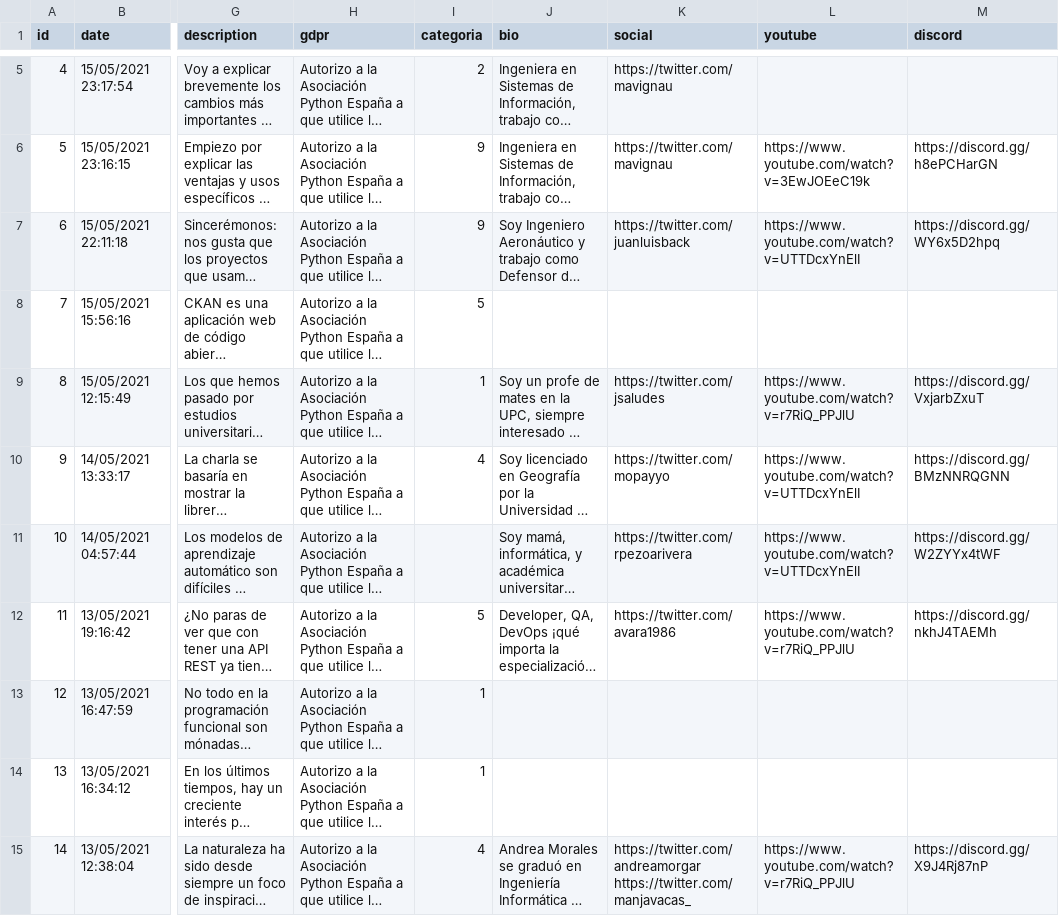
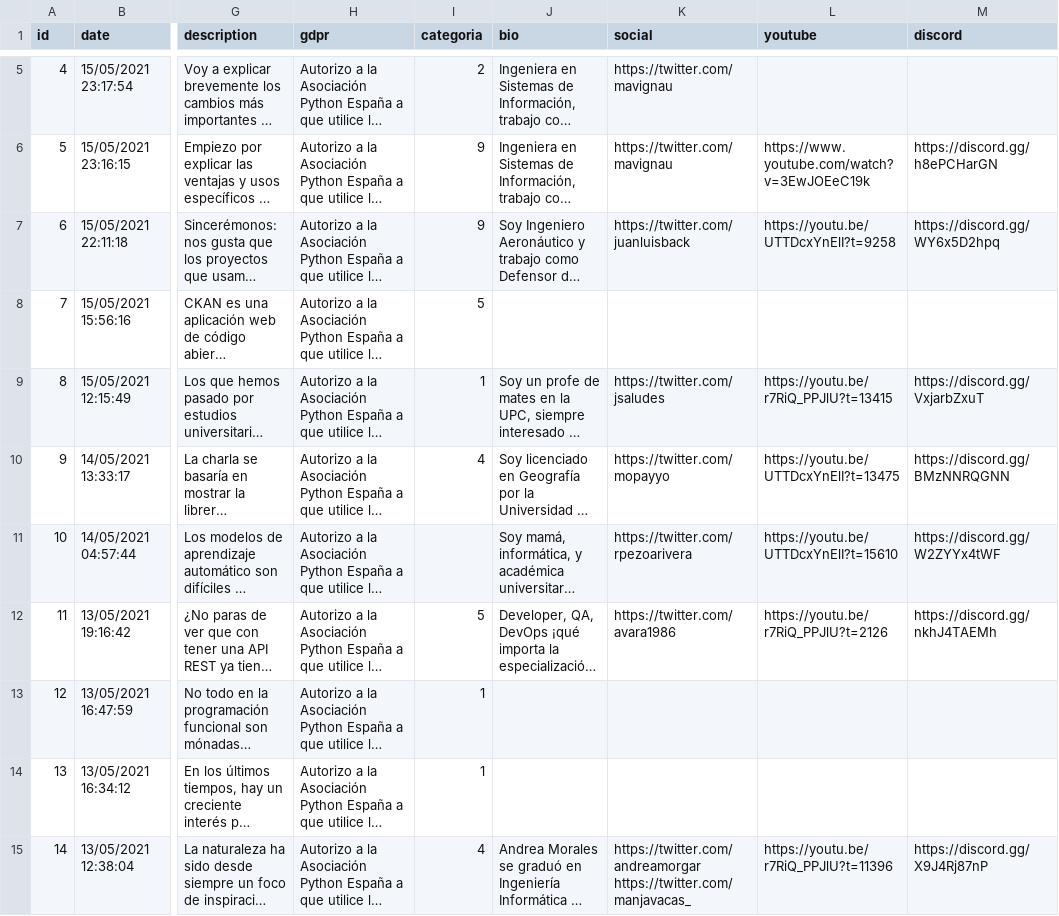
Before and after one commit to python-spain/pycones2021-web, a CSV file: gen_programa/charlas.csv, drawn as a sheet; only a part is shown, gaps mark what is left out; long unchanged cells end in …; the diff covers the shown part only; the diff names each change by its address in the sheet, - before the commit and + after, or states it on an @@ line.

```diff
--- a/gen_programa/charlas.csv
+++ b/gen_programa/charlas.csv
-L7 (youtube): https://www.youtube.com/watch?v=UTTDcxYnElI
+L7 (youtube): https://youtu.be/UTTDcxYnElI?t=9258
-L9 (youtube): https://www.youtube.com/watch?v=r7RiQ_PPJlU
+L9 (youtube): https://youtu.be/r7RiQ_PPJlU?t=13415
-L10 (youtube): https://www.youtube.com/watch?v=UTTDcxYnElI
+L10 (youtube): https://youtu.be/UTTDcxYnElI?t=13475
-L11 (youtube): https://www.youtube.com/watch?v=UTTDcxYnElI
+L11 (youtube): https://youtu.be/UTTDcxYnElI?t=15610
-L12 (youtube): https://www.youtube.com/watch?v=r7RiQ_PPJlU
+L12 (youtube): https://youtu.be/r7RiQ_PPJlU?t=2126
-L15 (youtube): https://www.youtube.com/watch?v=r7RiQ_PPJlU
+L15 (youtube): https://youtu.be/r7RiQ_PPJlU?t=11396
```
Also changed, not shown: 10 edited cells elsewhere in this file, gen_programa/sponsors.csv, 1 other file.
